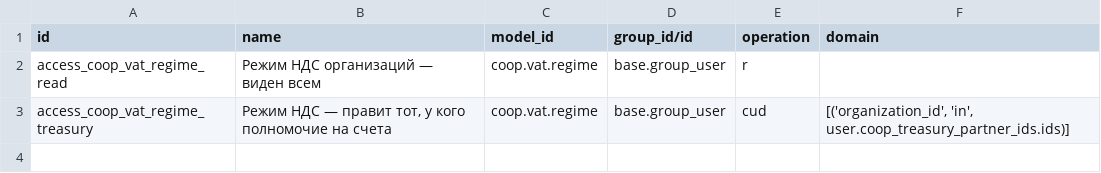
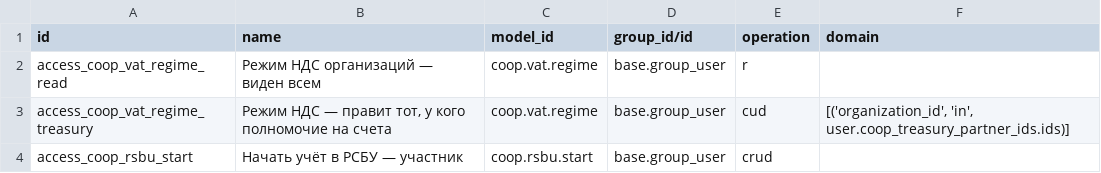
Before and after one commit to daocooptech/dao-cooptech-odoo, a CSV file: coop_invoicing/security/ir.access.csv, drawn as a sheet; the diff names each change by its address in the sheet, - before the commit and + after, or states it on an @@ line.

```diff
--- a/coop_invoicing/security/ir.access.csv
+++ b/coop_invoicing/security/ir.access.csv
+row 4: access_coop_rsbu_start | Начать учёт в РСБУ — участник | coop.rsbu.start | base.group_user | crud
```
Also changed, not shown: 7 other files.
